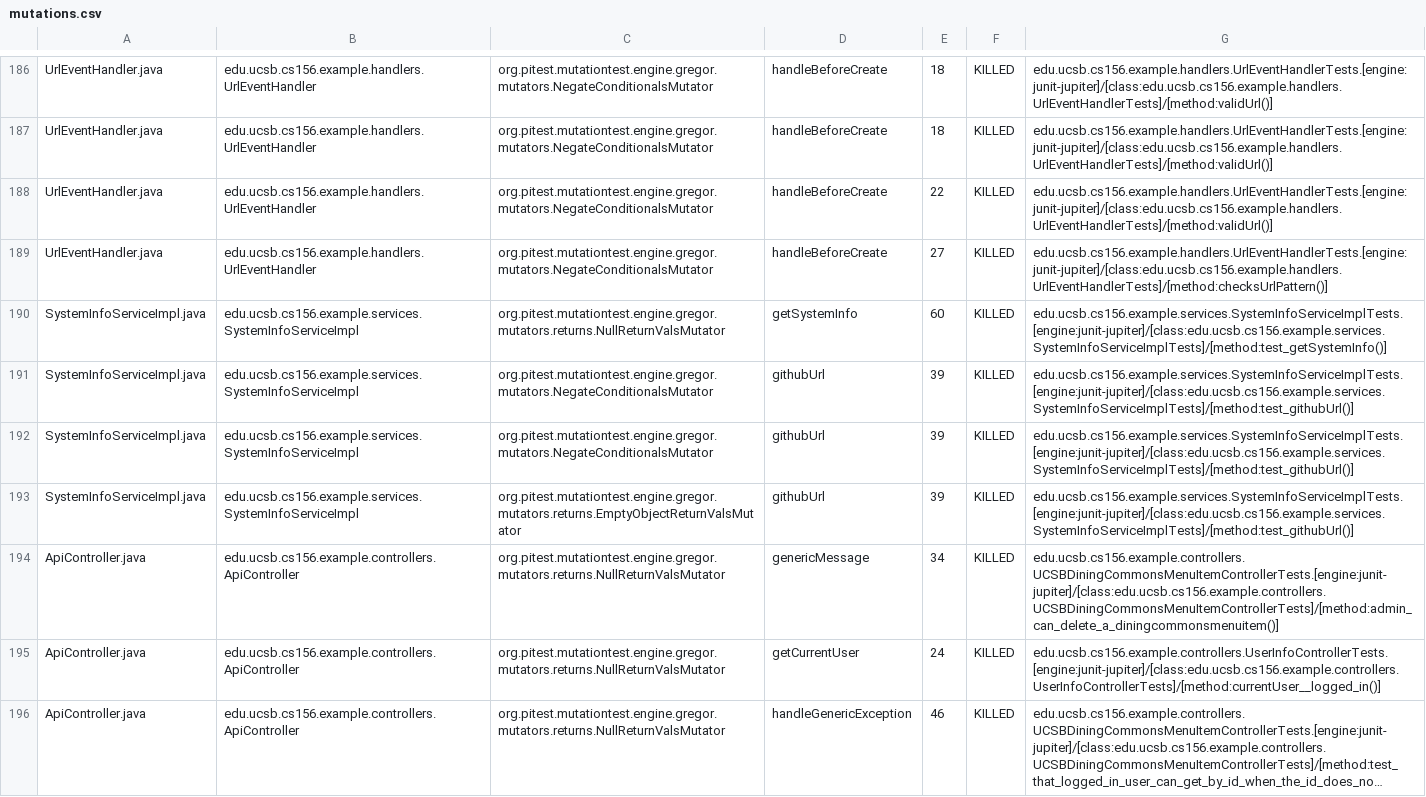
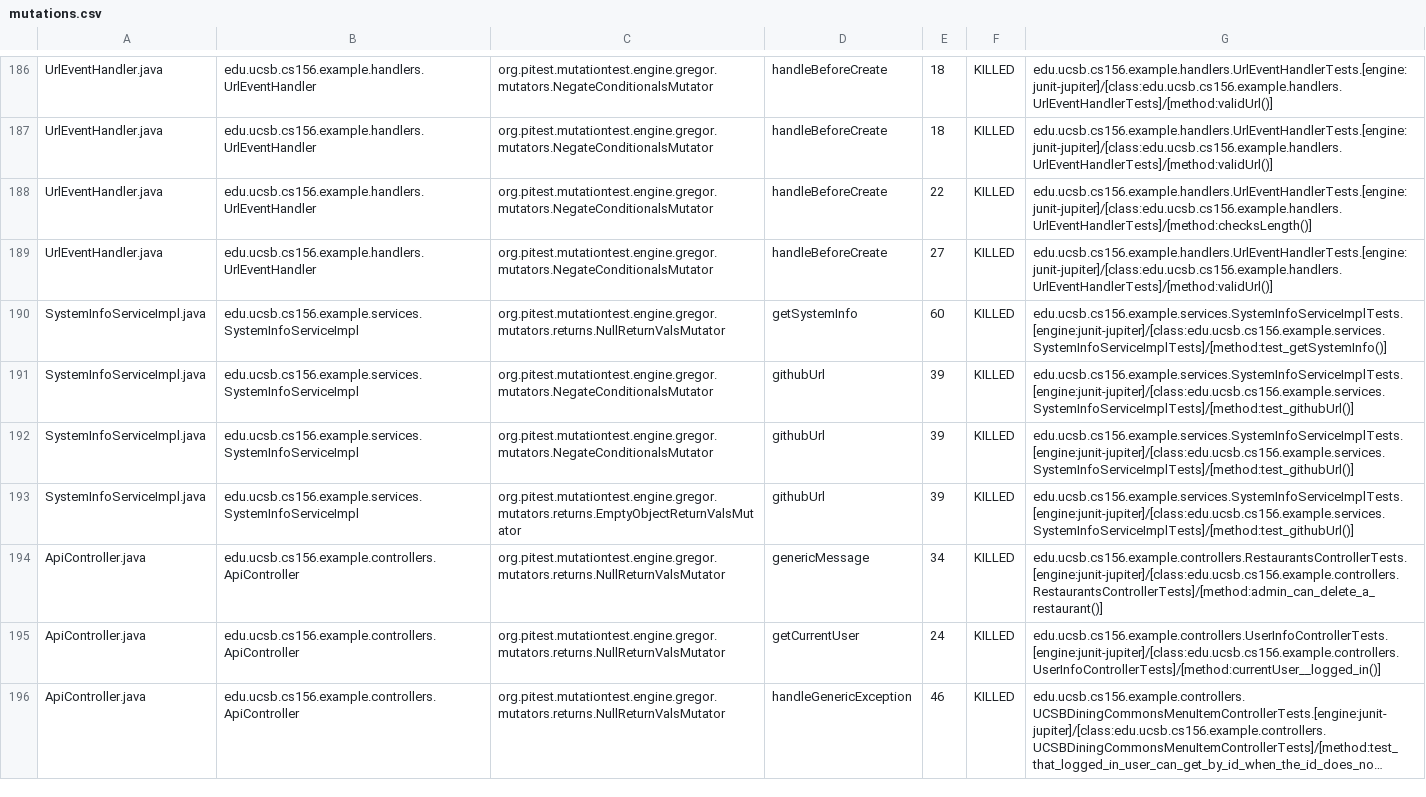
Before and after one commit to ucsb-cs156-f26/team01-f26-08, a CSV file: prs/80/pitest/mutations.csv, drawn as a sheet; only a part is shown, gaps mark what is left out; long unchanged cells end in ….

Commit message:
Deploying to gh-pages from @ ucsb-cs156-f26/team01-f26-08@2339babfab946212d74a4d9b5d73464146ba9124 🚀

```diff
--- a/prs/80/pitest/mutations.csv
+++ b/prs/80/pitest/mutations.csv
@@ -187,4 +187,4 @@ UrlEventHandler.java,edu.ucsb.cs156.example.handlers.UrlEventHandler,org.pitest.
 UrlEventHandler.java,edu.ucsb.cs156.example.handlers.UrlEventHandler,org.pitest.mutationtest.engine.gregor.mutators.NegateConditionalsMutator,handleBeforeCreate,18,KILLED,edu.ucsb.cs156.example.handlers.UrlEventHandlerTests.[engine:junit-jupiter]/[class:edu.ucsb.cs156.example.handlers.UrlEventHandlerTests]/[method:validUrl()]
-UrlEventHandler.java,edu.ucsb.cs156.example.handlers.UrlEventHandler,org.pitest.mutationtest.engine.gregor.mutators.NegateConditionalsMutator,handleBeforeCreate,22,KILLED,edu.ucsb.cs156.example.handlers.UrlEventHandlerTests.[engine:junit-jupiter]/[class:edu.ucsb.cs156.example.handlers.UrlEventHandlerTests]/[method:validUrl()]
-UrlEventHandler.java,edu.ucsb.cs156.example.handlers.UrlEventHandler,org.pitest.mutationtest.engine.gregor.mutators.NegateConditionalsMutator,handleBeforeCreate,27,KILLED,edu.ucsb.cs156.example.handlers.UrlEventHandlerTests.[engine:junit-jupiter]/[class:edu.ucsb.cs156.example.handlers.UrlEventHandlerTests]/[method:checksUrlPattern()]
+UrlEventHandler.java,edu.ucsb.cs156.example.handlers.UrlEventHandler,org.pitest.mutationtest.engine.gregor.mutators.NegateConditionalsMutator,handleBeforeCreate,22,KILLED,edu.ucsb.cs156.example.handlers.UrlEventHandlerTests.[engine:junit-jupiter]/[class:edu.ucsb.cs156.example.handlers.UrlEventHandlerTests]/[method:checksLength()]
+UrlEventHandler.java,edu.ucsb.cs156.example.handlers.UrlEventHandler,org.pitest.mutationtest.engine.gregor.mutators.NegateConditionalsMutator,handleBeforeCreate,27,KILLED,edu.ucsb.cs156.example.handlers.UrlEventHandlerTests.[engine:junit-jupiter]/[class:edu.ucsb.cs156.example.handlers.UrlEventHandlerTests]/[method:validUrl()]
 SystemInfoServiceImpl.java,edu.ucsb.cs156.example.services.SystemInfoServiceImpl,org.pitest.mutationtest.engine.gregor.mutators.returns.NullReturnValsMutator,getSystemInfo,60,KILLED,edu.ucsb.cs156.example.services.SystemInfoServiceImplTests.[engine:junit-jupiter]/[class:edu.ucsb.cs156.example.services.SystemInfoServiceImplTests]/[method:test_getSystemInfo()]
@@ -193,3 +193,3 @@ SystemInfoServiceImpl.java,edu.ucsb.cs156.example.services.SystemInfoServiceImpl
 SystemInfoServiceImpl.java,edu.ucsb.cs156.example.services.SystemInfoServiceImpl,org.pitest.mutationtest.engine.gregor.mutators.returns.EmptyObjectReturnValsMutator,githubUrl,39,KILLED,edu.ucsb.cs156.example.services.SystemInfoServiceImplTests.[engine:junit-jupiter]/[class:edu.ucsb.cs156.example.services.SystemInfoServiceImplTests]/[method:test_githubUrl()]
-ApiController.java,edu.ucsb.cs156.example.controllers.ApiController,org.pitest.mutationtest.engine.gregor.mutators.returns.NullReturnValsMutator,genericMessage,34,KILLED,edu.ucsb.cs156.example.controllers.UCSBDiningCommonsMenuItemControllerTests.[engine:junit-jupiter]/[class:edu.ucsb.cs156.example.controllers.UCSBDiningCommonsMenuItemControllerTests]/[method:admin_can_delete_a_diningcommonsmenuitem()]
+ApiController.java,edu.ucsb.cs156.example.controllers.ApiController,org.pitest.mutationtest.engine.gregor.mutators.returns.NullReturnValsMutator,genericMessage,34,KILLED,edu.ucsb.cs156.example.controllers.RestaurantsControllerTests.[engine:junit-jupiter]/[class:edu.ucsb.cs156.example.controllers.RestaurantsControllerTests]/[method:admin_can_delete_a_restaurant()]
 ApiController.java,edu.ucsb.cs156.example.controllers.ApiController,org.pitest.mutationtest.engine.gregor.mutators.returns.NullReturnValsMutator,getCurrentUser,24,KILLED,edu.ucsb.cs156.example.controllers.UserInfoControllerTests.[engine:junit-jupiter]/[class:edu.ucsb.cs156.example.controllers.UserInfoControllerTests]/[method:currentUser__logged_in()]
```
Also changed, not shown: 23 other files.
